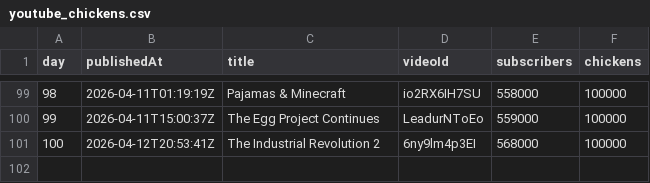
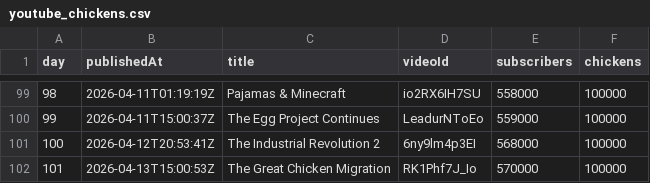
Before and after one commit to AdrianGev/ryan3000-statistics, a CSV file: youtube_chickens.csv, drawn as a sheet; only a part is shown, gaps mark what is left out; the diff names each change by its address in the sheet, - before the commit and + after, or states it on an @@ line.

```diff
--- a/youtube_chickens.csv
+++ b/youtube_chickens.csv
+row 102: 101 | 2026-04-13T15:00:53Z | The Great Chicken Migration | RK1Phf7J_Io | 570000 | 100000
```
Also changed, not shown: 1 other file.
